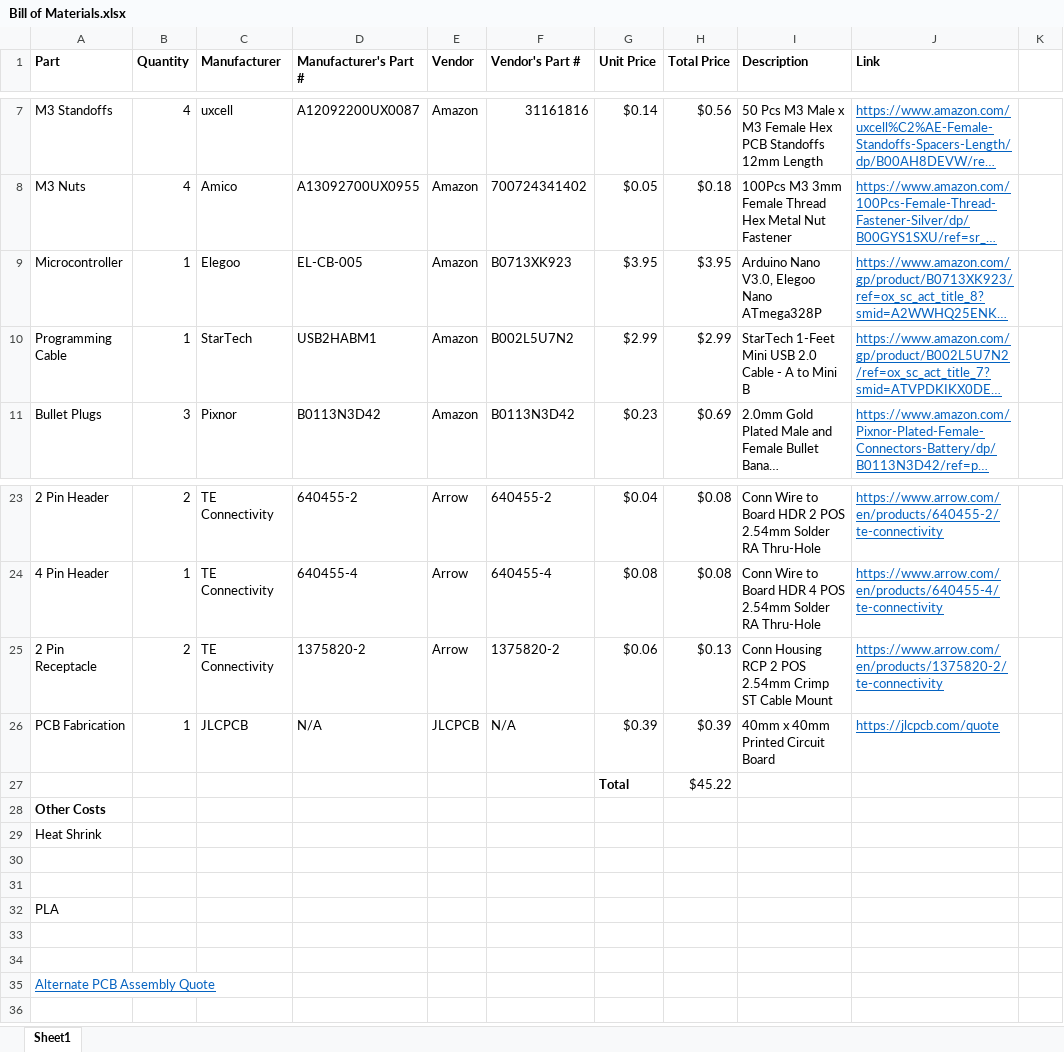
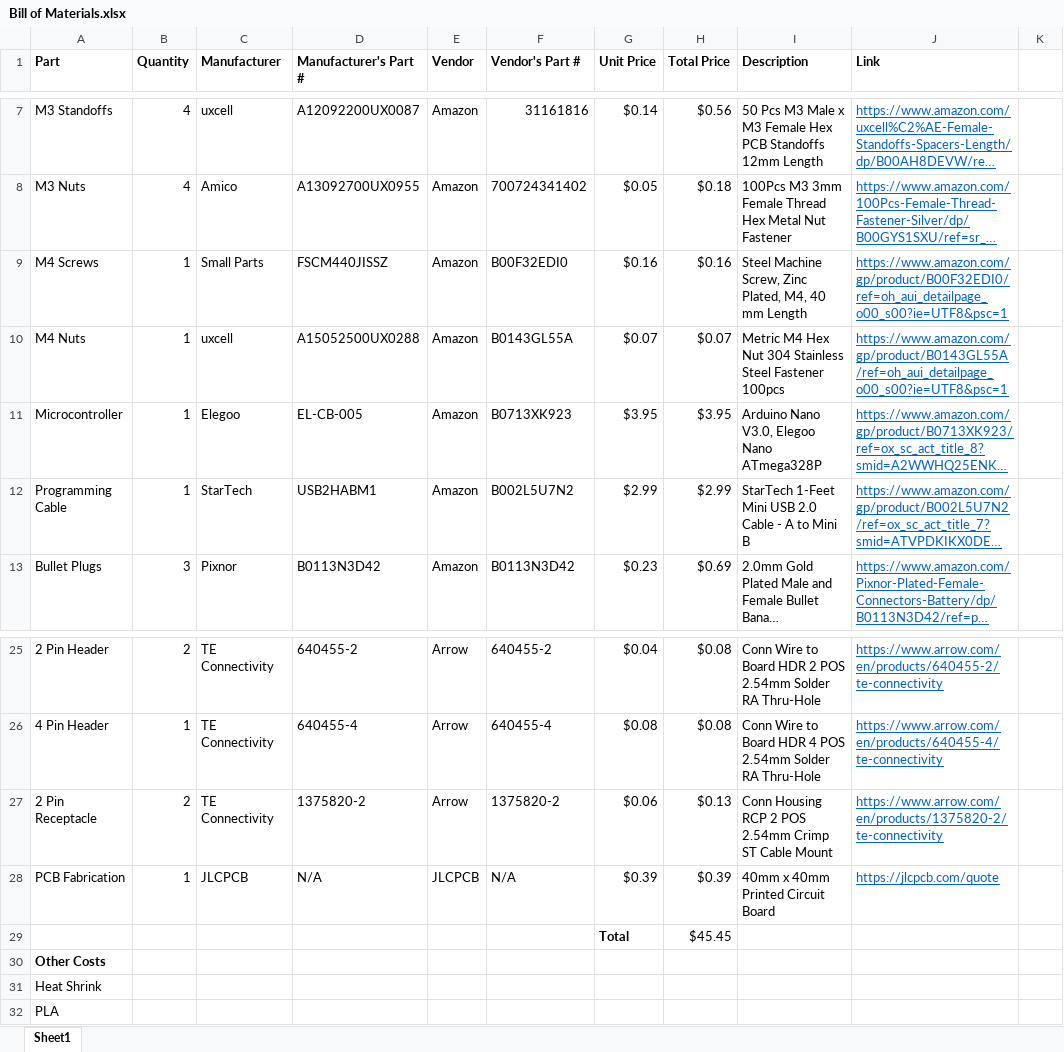
Before and after one commit to brianjk66/Controls-Research-Project, an Excel workbook: Ordered Parts/Bill of Materials.xlsx, sheet Sheet1, drawn as a sheet; only a part is shown, gaps mark what is left out; long unchanged cells end in …; values as stored, in another font and other column widths than the file's, no borders; removed rows and columns are numbered as before the commit, all else as after; the diff names each change by its address in the sheet, - before the commit and + after, or states it on an @@ line.

Commit message:
Added latest orders to Expense Report and updated Bill of Materials with M4 screws and nuts for new Tower modification

```diff
--- a/Ordered Parts/Bill of Materials.xlsx (sheet Sheet1)
+++ b/Ordered Parts/Bill of Materials.xlsx (sheet Sheet1)
+row 9: M4 Screws | 1 | Small Parts | FSCM440JISSZ | Amazon | B00F32EDI0 | $0.16 | $0.16 | Steel Machine Screw, Zinc Plated, M4, 40 mm Length | https://www.amazon.com/gp/product/B00F32EDI0/ref=oh_aui_detailpage_o00_s00?ie=UTF8&psc=1
+row 10: M4 Nuts | 1 | uxcell | A15052500UX0288 | Amazon | B0143GL55A | $0.07 | $0.07 | Metric M4 Hex Nut 304 Stainless Steel Fastener 100pcs | https://www.amazon.com/gp/product/B0143GL55A/ref=oh_aui_detailpage_o00_s00?ie=UTF8&psc=1
-H29 (Total Price): $45.22
+H29 (Total Price): $45.45
-row 30: (empty)
-row 31: (empty)
-row 33: (empty)
-row 34: (empty)
-row 35: Alternate PCB Assembly Quote
```
Also changed, not shown: formulas that keep their value, Ordered Parts/Expense Report.xlsx, 2 other files.
